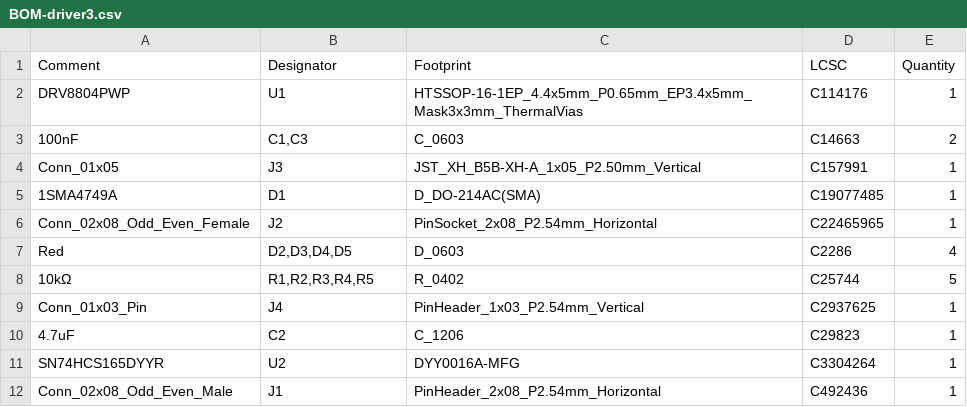
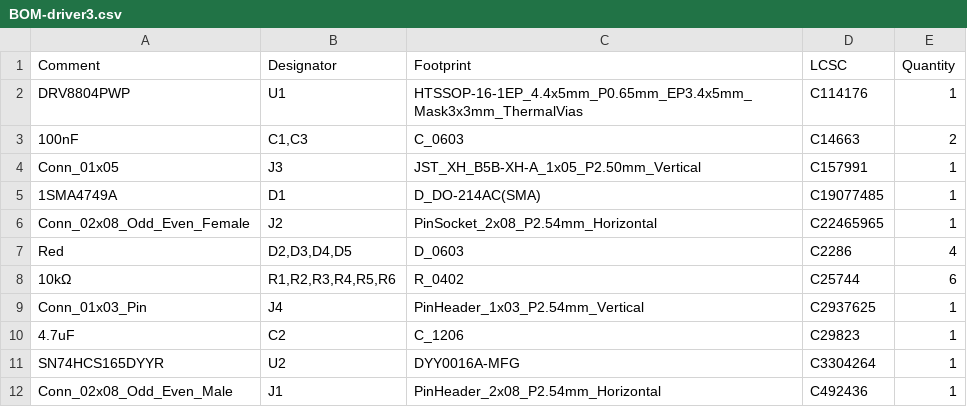
Before and after one commit to nathdobson/flappy, a CSV file: driver3/jlcpcb/production_files/BOM-driver3.csv, drawn as a sheet.

```diff
--- a/driver3/jlcpcb/production_files/BOM-driver3.csv
+++ b/driver3/jlcpcb/production_files/BOM-driver3.csv
@@ -7,3 +7,3 @@ Conn_02x08_Odd_Even_Female,J2,PinSocket_2x08_P2.54mm_Horizontal,C22465965,1
 Red,"D2,D3,D4,D5",D_0603,C2286,4
-10kΩ,"R1,R2,R3,R4,R5",R_0402,C25744,5
+10kΩ,"R1,R2,R3,R4,R5,R6",R_0402,C25744,6
 Conn_01x03_Pin,J4,PinHeader_1x03_P2.54mm_Vertical,C2937625,1
```
Also changed, not shown: driver3/jlcpcb/production_files/CPL-driver3.csv, 49 other files.
